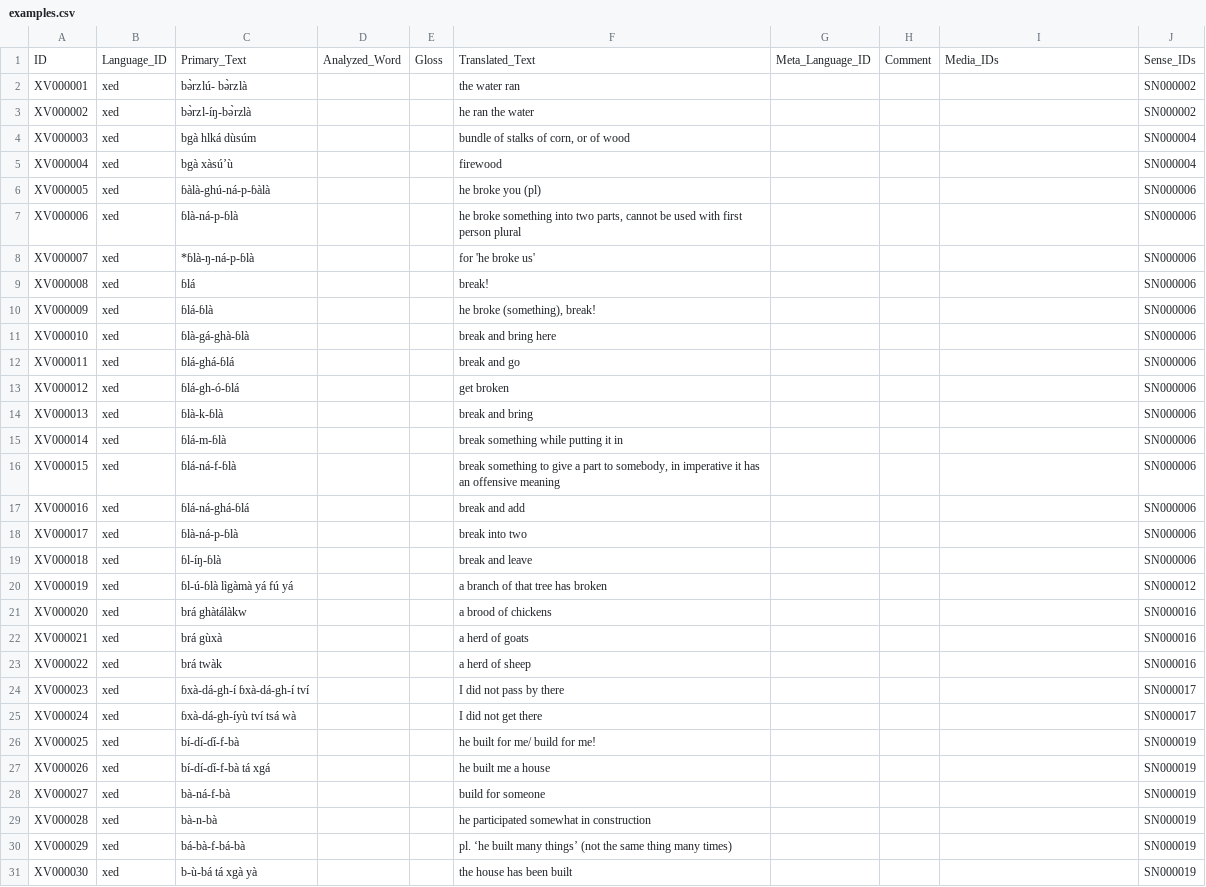
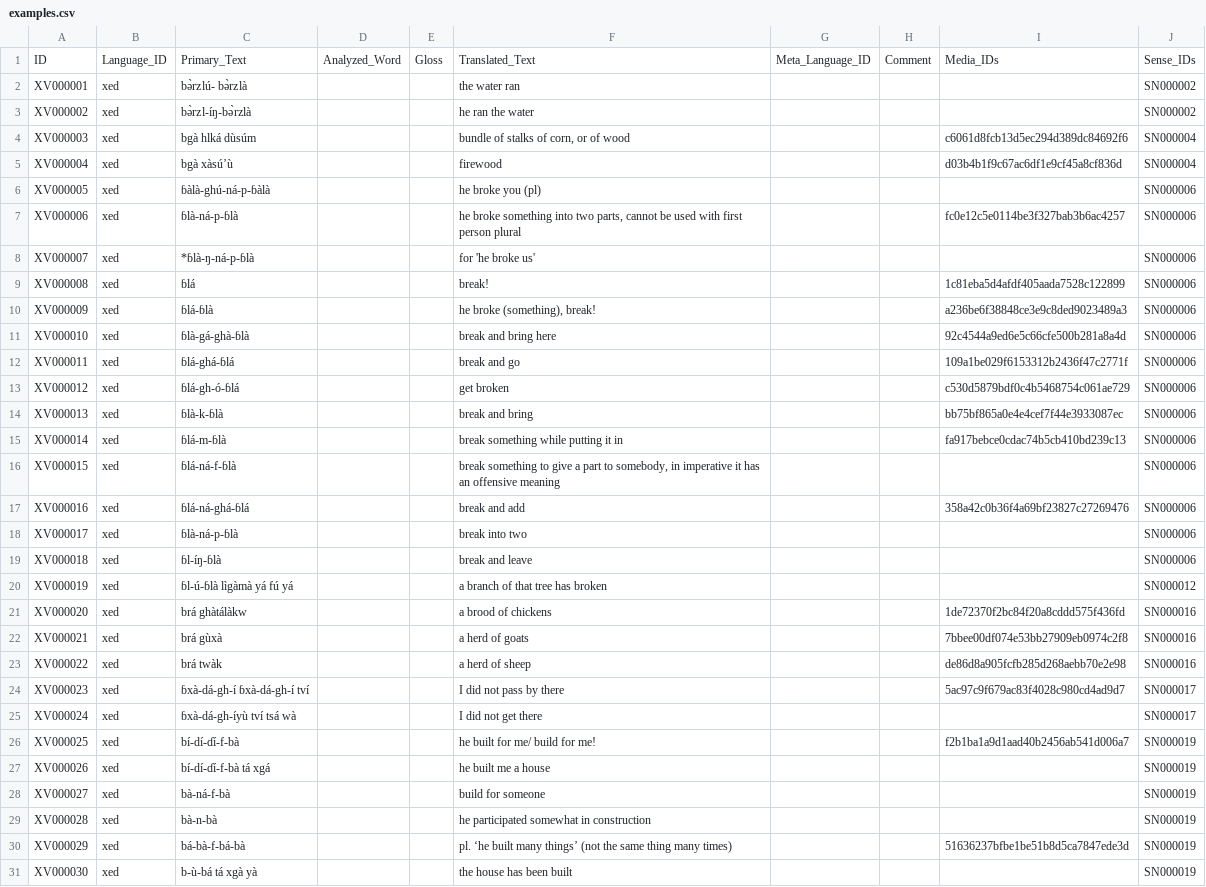
Before and after one commit to dictionaria/hdi, a CSV file: cldf/examples.csv, drawn as a sheet; only a part is shown; the diff covers the shown part only.

```diff
--- a/cldf/examples.csv
+++ b/cldf/examples.csv
@@ -3,16 +3,16 @@ XV000001,xed,bə̀rzlú- bə̀rzlà,,,the water ran,,,,SN000002
 XV000002,xed,bə̀rzl-íŋ-bə̀rzlà,,,he ran the water,,,,SN000002
-XV000003,xed,bgà hlká dùsúm,,,"bundle of stalks of corn, or of wood",,,,SN000004
-XV000004,xed,bgà xàsú’ù,,,firewood,,,,SN000004
+XV000003,xed,bgà hlká dùsúm,,,"bundle of stalks of corn, or of wood",,,c6061d8fcb13d5ec294d389dc84692f6,SN000004
+XV000004,xed,bgà xàsú’ù,,,firewood,,,d03b4b1f9c67ac6df1e9cf45a8cf836d,SN000004
 XV000005,xed,ɓàlà-ghú-ná-p-ɓàlà,,,he broke you (pl),,,,SN000006
-XV000006,xed,ɓlà-ná-p-ɓlà,,,"he broke something into two parts, cannot be used with first person plural",,,,SN000006
+XV000006,xed,ɓlà-ná-p-ɓlà,,,"he broke something into two parts, cannot be used with first person plural",,,fc0e12c5e0114be3f327bab3b6ac4257,SN000006
 XV000007,xed,*ɓlà-ŋ-ná-p-ɓlà,,,for 'he broke us',,,,SN000006
-XV000008,xed,ɓlá,,,break!,,,,SN000006
-XV000009,xed,ɓlá-ɓlà,,,"he broke (something), break!",,,,SN000006
-XV000010,xed,ɓlà-gá-ghà-ɓlà,,,break and bring here,,,,SN000006
-XV000011,xed,ɓlá-ghá-ɓlá,,,break and go,,,,SN000006
-XV000012,xed,ɓlá-gh-ó-ɓlá,,,get broken,,,,SN000006
-XV000013,xed,ɓlà-k-ɓlà,,,break and bring,,,,SN000006
-XV000014,xed,ɓlá-m-ɓlà,,,break something while putting it in,,,,SN000006
+XV000008,xed,ɓlá,,,break!,,,1c81eba5d4afdf405aada7528c122899,SN000006
+XV000009,xed,ɓlá-ɓlà,,,"he broke (something), break!",,,a236be6f38848ce3e9c8ded9023489a3,SN000006
+XV000010,xed,ɓlà-gá-ghà-ɓlà,,,break and bring here,,,92c4544a9ed6e5c66cfe500b281a8a4d,SN000006
+XV000011,xed,ɓlá-ghá-ɓlá,,,break and go,,,109a1be029f6153312b2436f47c2771f,SN000006
+XV000012,xed,ɓlá-gh-ó-ɓlá,,,get broken,,,c530d5879bdf0c4b5468754c061ae729,SN000006
+XV000013,xed,ɓlà-k-ɓlà,,,break and bring,,,bb75bf865a0e4e4cef7f44e3933087ec,SN000006
+XV000014,xed,ɓlá-m-ɓlà,,,break something while putting it in,,,fa917bebce0cdac74b5cb410bd239c13,SN000006
 XV000015,xed,ɓlá-ná-f-ɓlà,,,"break something to give a part to somebody, in imperative it has an offensive meaning",,,,SN000006
-XV000016,xed,ɓlá-ná-ghá-ɓlá,,,break and add,,,,SN000006
+XV000016,xed,ɓlá-ná-ghá-ɓlá,,,break and add,,,358a42c0b36f4a69bf23827c27269476,SN000006
 XV000017,xed,ɓlà-ná-p-ɓlà,,,break into two,,,,SN000006
@@ -20,8 +20,8 @@ XV000018,xed,ɓl-íŋ-ɓlà,,,break and leave,,,,SN000006
 XV000019,xed,ɓl-ú-ɓlà lìgàmà yá fú yá,,,a branch of that tree has broken,,,,SN000012
-XV000020,xed,brá ghàtálàkw,,,a brood of chickens,,,,SN000016
-XV000021,xed,brá gùxà,,,a herd of goats,,,,SN000016
-XV000022,xed,brá twàk,,,a herd of sheep,,,,SN000016
-XV000023,xed,ɓxà-dá-gh-í ɓxà-dá-gh-í tví,,,I did not pass by there,,,,SN000017
+XV000020,xed,brá ghàtálàkw,,,a brood of chickens,,,1de72370f2bc84f20a8cddd575f436fd,SN000016
+XV000021,xed,brá gùxà,,,a herd of goats,,,7bbee00df074e53bb27909eb0974c2f8,SN000016
+XV000022,xed,brá twàk,,,a herd of sheep,,,de86d8a905fcfb285d268aebb70e2e98,SN000016
+XV000023,xed,ɓxà-dá-gh-í ɓxà-dá-gh-í tví,,,I did not pass by there,,,5ac97c9f679ac83f4028c980cd4ad9d7,SN000017
 XV000024,xed,ɓxà-dá-gh-íyù tví tsá wà,,,I did not get there,,,,SN000017
-XV000025,xed,bí-dí-ɗí-f-bà,,,he built for me/ build for me!,,,,SN000019
+XV000025,xed,bí-dí-ɗí-f-bà,,,he built for me/ build for me!,,,f2b1ba1a9d1aad40b2456ab541d006a7,SN000019
 XV000026,xed,bí-dí-ɗí-f-bà tá xgá,,,he built me a house,,,,SN000019
@@ -29,3 +29,3 @@ XV000027,xed,bà-ná-f-bà,,,build for someone,,,,SN000019
 XV000028,xed,bà-n-bà,,,he participated somewhat in construction,,,,SN000019
-XV000029,xed,bá-bà-f-bá-bà,,,pl. ‘he built many things’ (not the same thing many times),,,,SN000019
+XV000029,xed,bá-bà-f-bá-bà,,,pl. ‘he built many things’ (not the same thing many times),,,51636237bfbe1be51b8d5ca7847ede3d,SN000019
 XV000030,xed,b-ù-bá tá xgà yà,,,the house has been built,,,,SN000019
```
Also changed, not shown: 62 edited cells elsewhere in this file, cldf/entries.csv, 5 other files.
